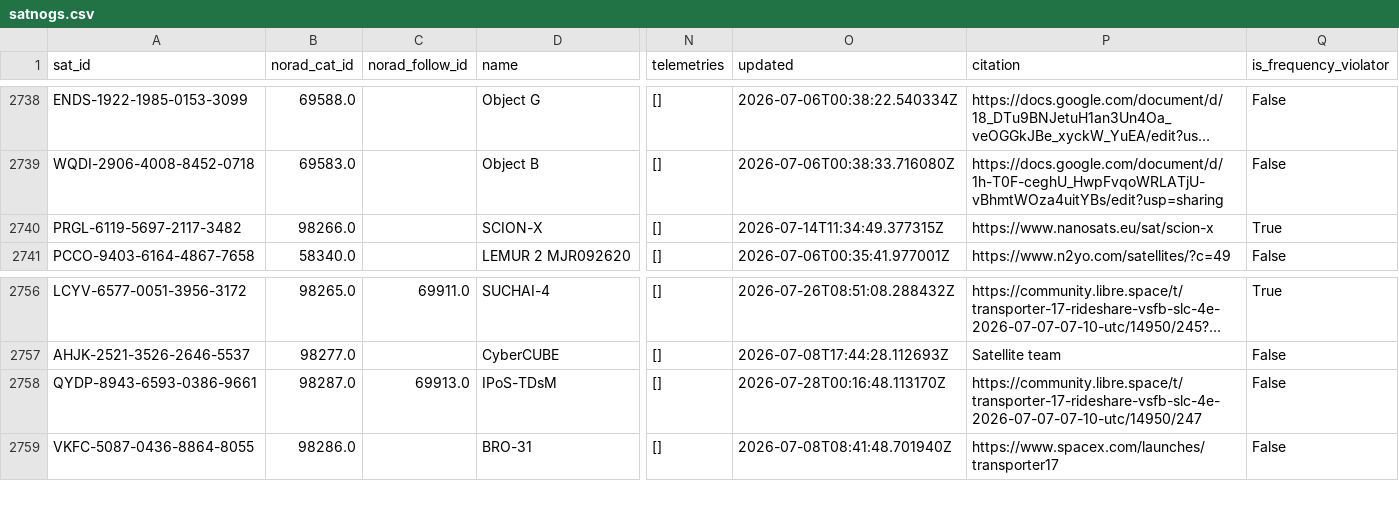
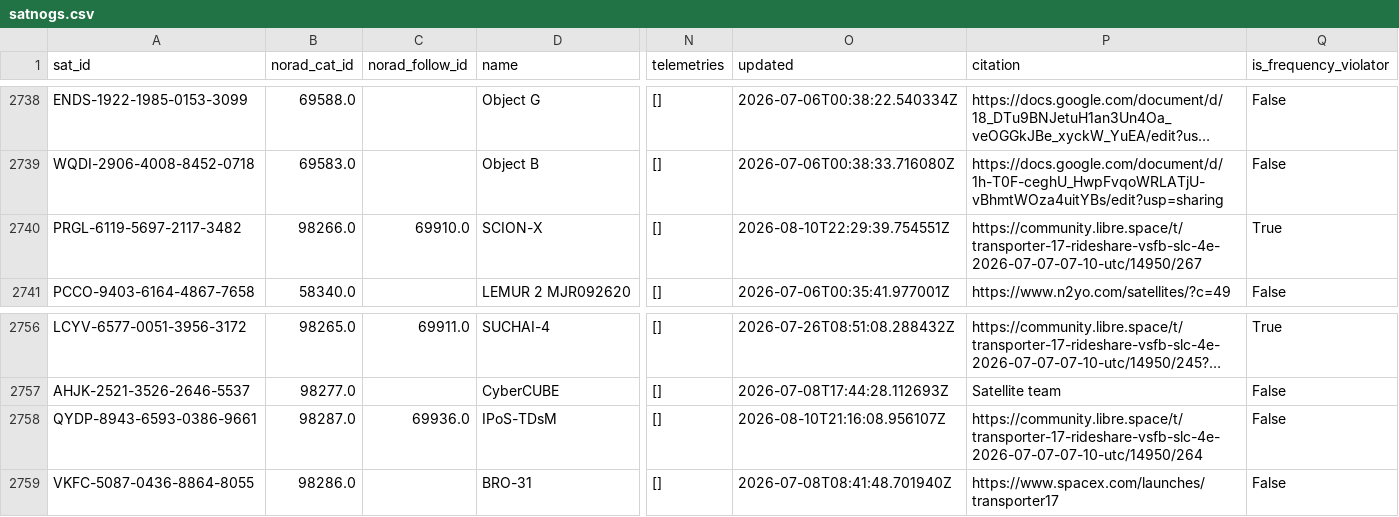
Before and after one commit to palewire/amateur-satellite-database, a CSV file: data/satnogs.csv, drawn as a sheet; only a part is shown, gaps mark what is left out; long unchanged cells end in …; the diff names each change by its address in the sheet, - before the commit and + after, or states it on an @@ line.

```diff
--- a/data/satnogs.csv
+++ b/data/satnogs.csv
-C2740 (norad_follow_id): (empty)
+C2740 (norad_follow_id): 69910.0
-O2740 (updated): 2026-07-14T11:34:49.377315Z
+O2740 (updated): 2026-08-10T22:29:39.754551Z
-P2740 (citation): https://www.nanosats.eu/sat/scion-x
+P2740 (citation): https://community.libre.space/t/transporter-17-rideshare-vsfb-slc-4e-2026-07-07-07-10-utc/14950/267
-C2758 (norad_follow_id): 69913.0
+C2758 (norad_follow_id): 69936.0
-O2758 (updated): 2026-07-28T00:16:48.113170Z
+O2758 (updated): 2026-08-10T21:16:08.956107Z
-P2758 (citation): https://community.libre.space/t/transporter-17-rideshare-vsfb-slc-4e-2026-07-07-07-10-utc/14950/247
+P2758 (citation): https://community.libre.space/t/transporter-17-rideshare-vsfb-slc-4e-2026-07-07-07-10-utc/14950/264
```
Also changed, not shown: 1 other file.
